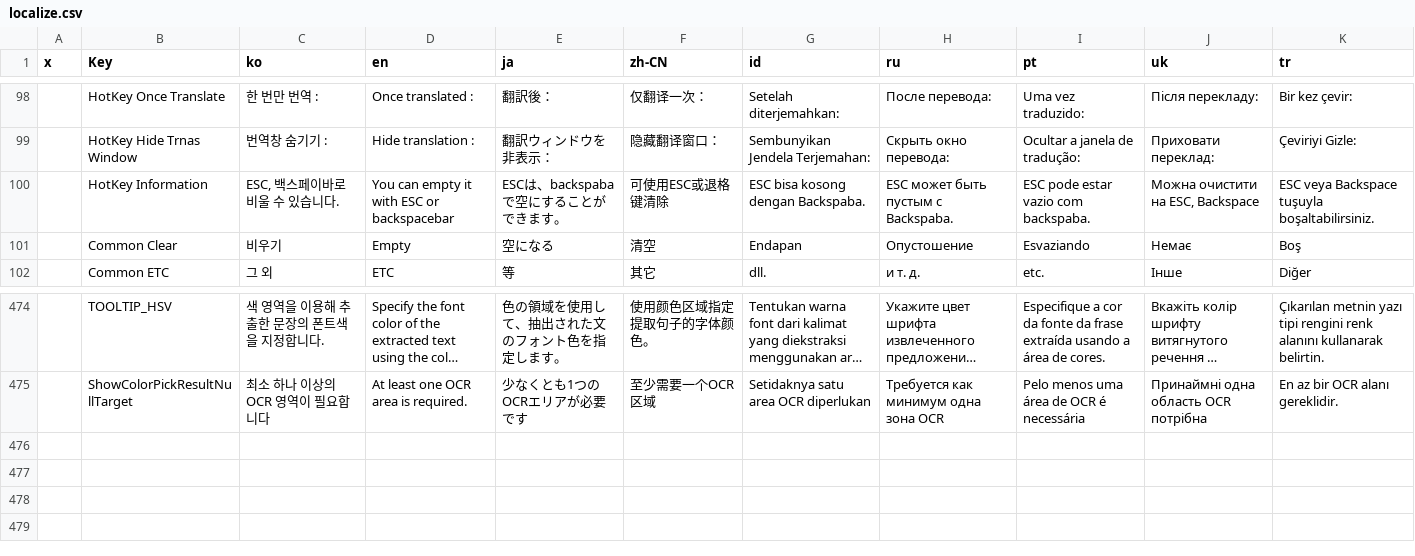
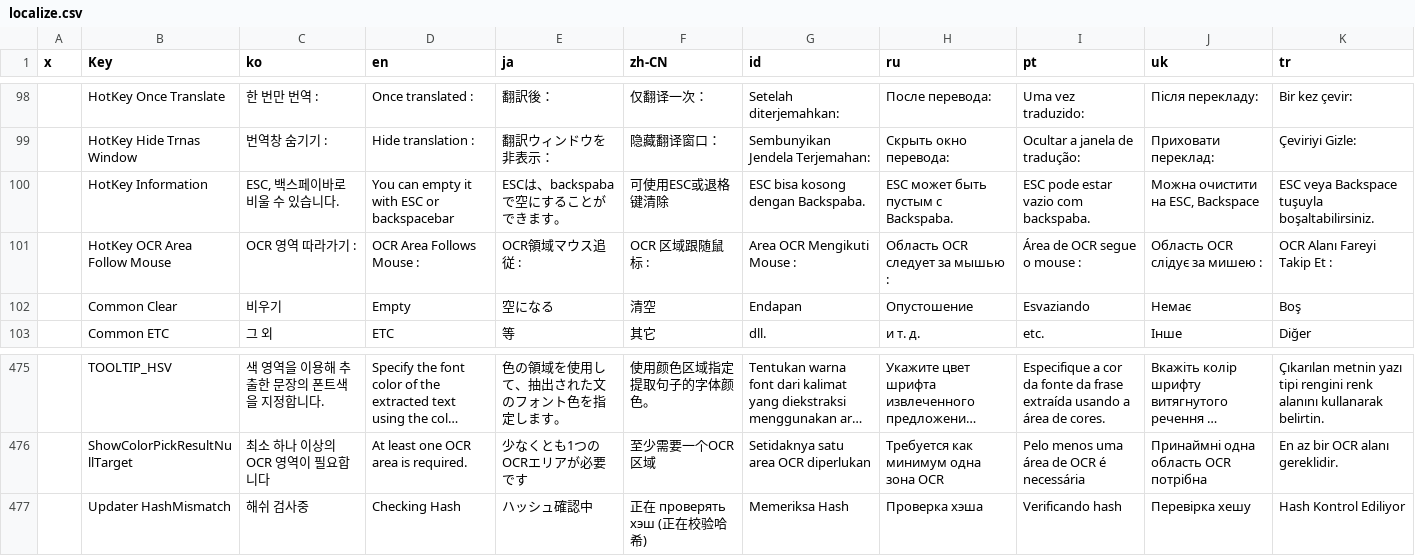
Before and after one commit to killkimno/MORT, a CSV file: MORT/Resources/localize.csv, drawn as a sheet; only a part is shown, gaps mark what is left out; long unchanged cells end in …; the diff names each change by its address in the sheet, - before the commit and + after, or states it on an @@ line.

```diff
--- a/MORT/Resources/localize.csv
+++ b/MORT/Resources/localize.csv
+row 101:  | HotKey OCR Area Follow Mouse | OCR 영역 따라가기 : | OCR Area Follows Mouse : | OCR領域マウス追従 : | OCR 区域跟随鼠标 : | Area OCR Mengikuti Mouse : | Область OCR следует за мышью : | Área de OCR segue o mouse : | Область OCR слідує за мишею : | OCR Alanı Fareyi Takip Et :
+row 477:  | Updater HashMismatch | 해쉬 검사중 | Checking Hash | ハッシュ確認中 | 正在 проверять хэш (正在校验哈希) | Memeriksa Hash | Проверка хэша | Verificando hash | Перевірка хешу | Hash Kontrol Ediliyor
```
Also changed, not shown: 10 other files.
